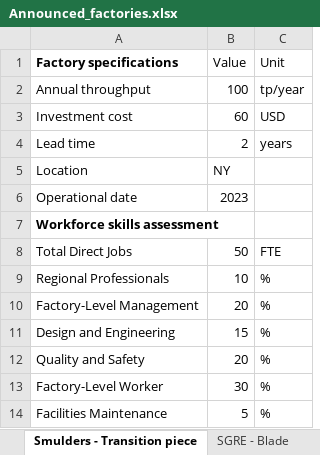
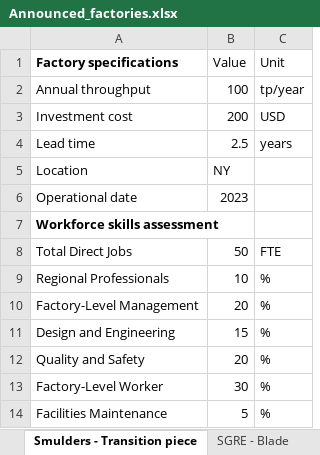
Before and after one commit to Matt-Shields/supply-chain-roadmap, an Excel workbook: library/Announced_factories.xlsx, sheet Smulders - Transition piece, drawn as a sheet; values as stored, in another font and other column widths than the file's, no borders; the diff names each change by its address in the sheet, - before the commit and + after, or states it on an @@ line.

```diff
--- a/library/Announced_factories.xlsx (sheet Smulders - Transition piece)
+++ b/library/Announced_factories.xlsx (sheet Smulders - Transition piece)
-B3 (Value): 60
+B3 (Value): 200
-B4 (Value): 2
+B4 (Value): 2.5
```
Also changed, not shown: library/Generic_facilities.xlsx, 51 other files.
